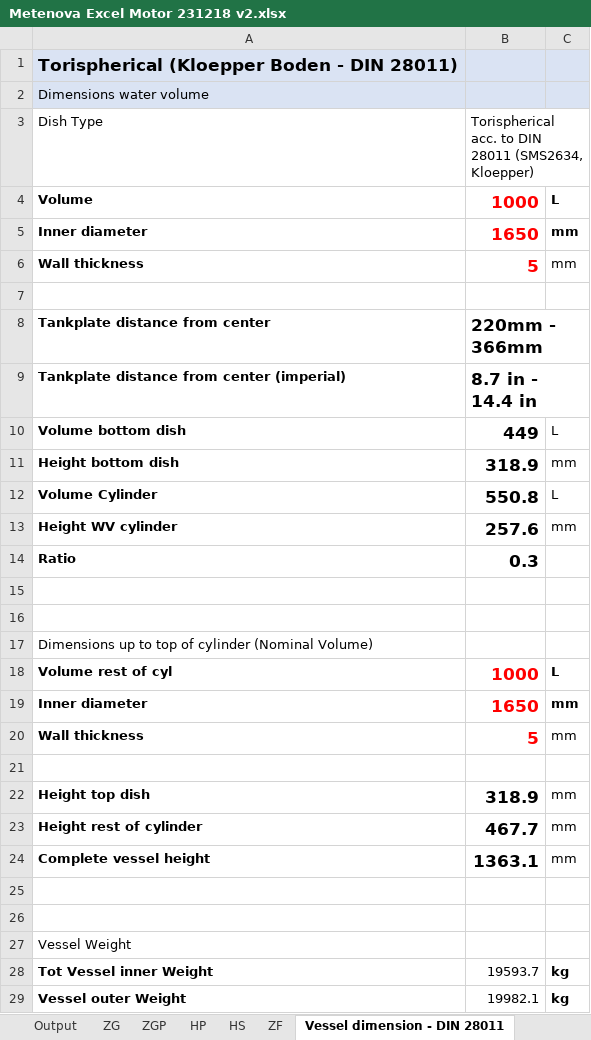
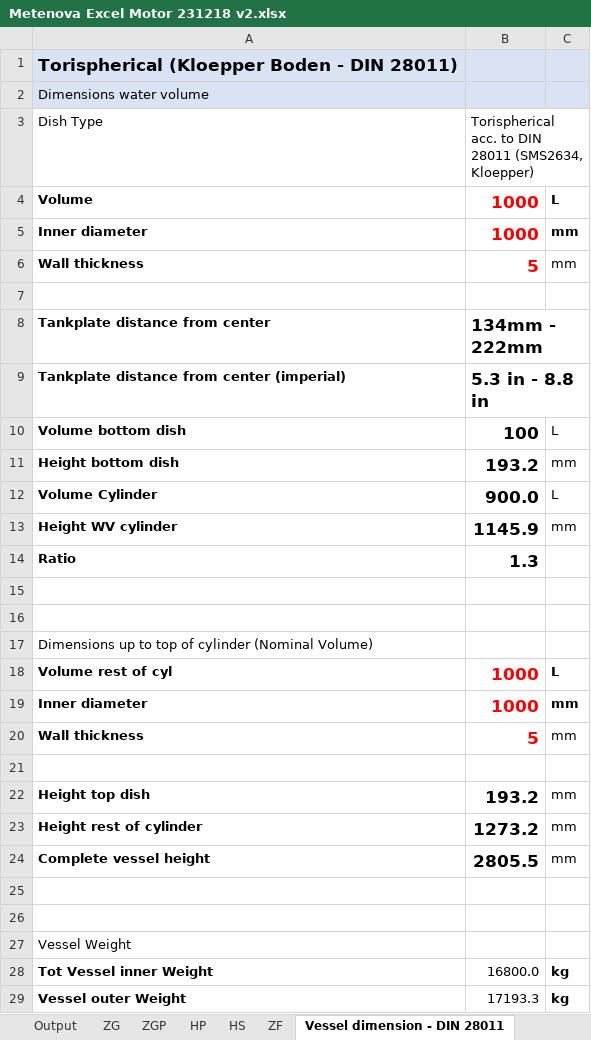
Before and after one commit to ahku/zooma-metenova-mixer-selector-api-types, an Excel workbook: excel/Metenova Excel Motor 231218 v2.xlsx, sheet Vessel dimension - DIN 28011, drawn as a sheet; only a part is shown; values as stored, in another font and other column widths than the file's, no borders; charts and pictures not drawn; the diff covers the shown part only; the diff names each change by its address in the sheet, - before the commit and + after, or states it on an @@ line.

```diff
--- a/excel/Metenova Excel Motor 231218 v2.xlsx (sheet Vessel dimension - DIN 28011)
+++ b/excel/Metenova Excel Motor 231218 v2.xlsx (sheet Vessel dimension - DIN 28011)
-B5: 1650
+B5: 1000
-B8: 220mm - 366mm
+B8: 134mm - 222mm
-B9: 8.7 in - 14.4 in
+B9: 5.3 in - 8.8 in
-B10: 449
+B10: 100
-B11: 318.9
+B11: 193.2
-B12: 550.8
+B12: 900.0
-B13: 257.6
+B13: 1145.9
-B14: 0.3
+B14: 1.3
-B19: 1650
+B19: 1000
-B22: 318.9
+B22: 193.2
-B23: 467.7
+B23: 1273.2
-B24: 1363.1
+B24: 2805.5
-B28: 19593.7
+B28: 16800.0
-B29: 19982.1
+B29: 17193.3
```
Also changed, not shown: 1 edited cell elsewhere in this sheet, sheet Min Vol ZG, sheet ZG, sheet HS, sheet HP, sheet ZGP, sheet ZF, 4 more sheets, charts or pictures.
